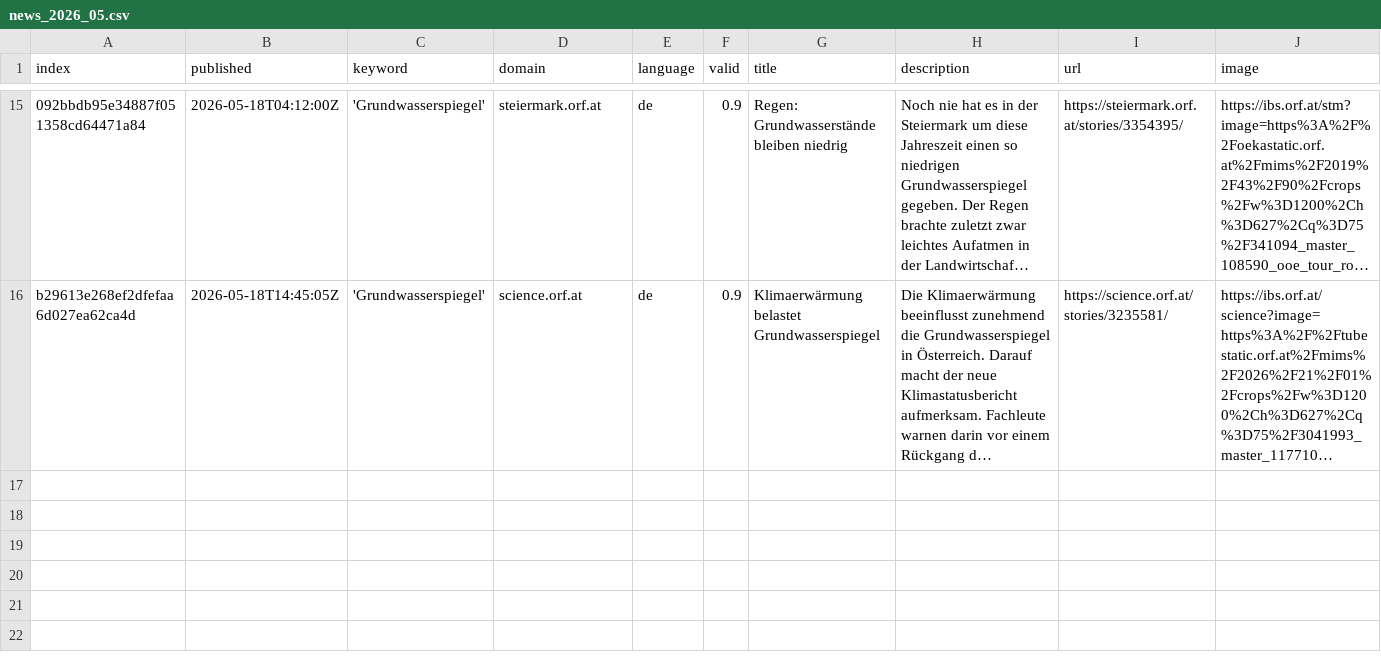
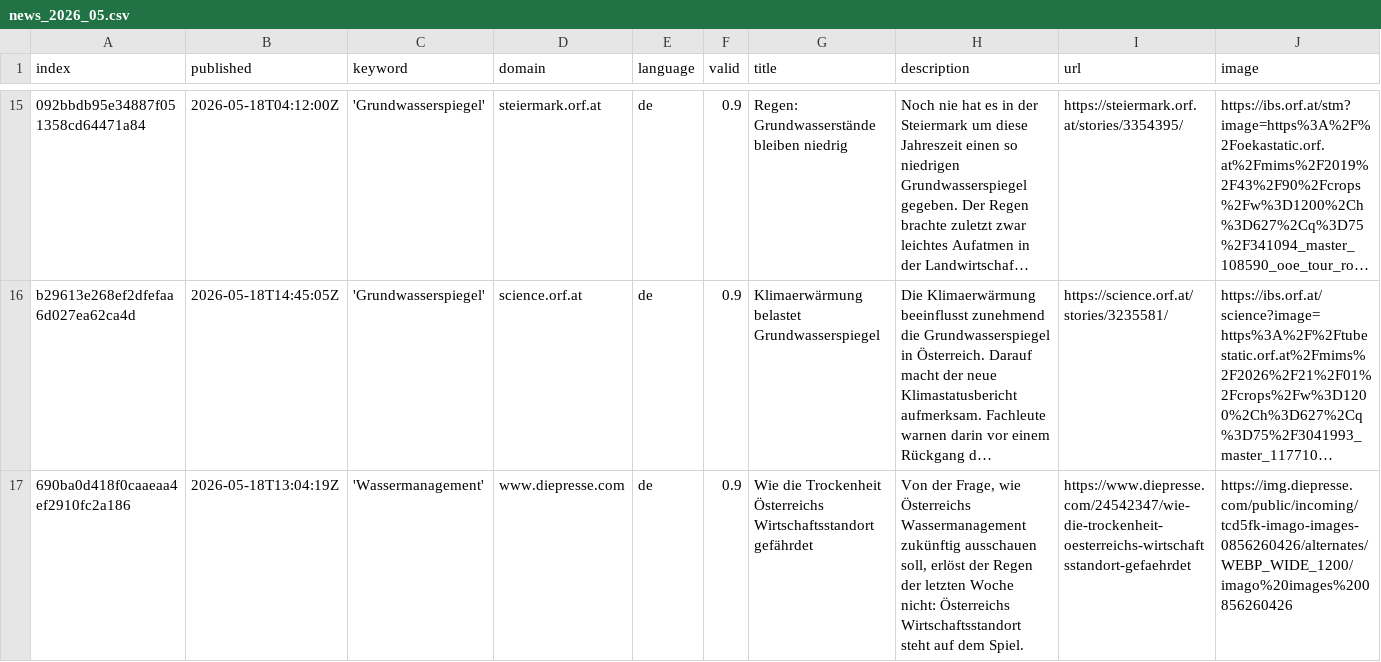
Before and after one commit to sonjanews/DroughtIsComing, a CSV file: csv/news_2026_05.csv, drawn as a sheet; only a part is shown, gaps mark what is left out; long unchanged cells end in …; rows hold the shown columns only; the diff names each change by its address in the sheet, - before the commit and + after, or states it on an @@ line.

```diff
--- a/csv/news_2026_05.csv
+++ b/csv/news_2026_05.csv
+row 17: 690ba0d418f0caaeaa4ef2910fc2a186 | 2026-05-18T13:04:19Z | 'Wassermanagement' | www.diepresse.com | de | 0.9 | Wie die Trockenheit Österreichs Wirtschaftsstandort gefährdet | Von der Frage, wie Österreichs Wassermanagement zukünftig ausschauen soll, erlöst der Regen der letzten Woche nicht: Österreichs Wirtschaftsstandort steht auf dem Spiel. | https://www.diepresse.com/24542347/wie-die-trockenheit-oesterreichs-wirtschaftsstandort-gefaehrdet | https://img.diepresse.com/public/incoming/tcd5fk-imago-images-0856260426/alternates/WEBP_WIDE_1200/imago%20images%200856260426
```
Also changed, not shown: keywords.csv.
